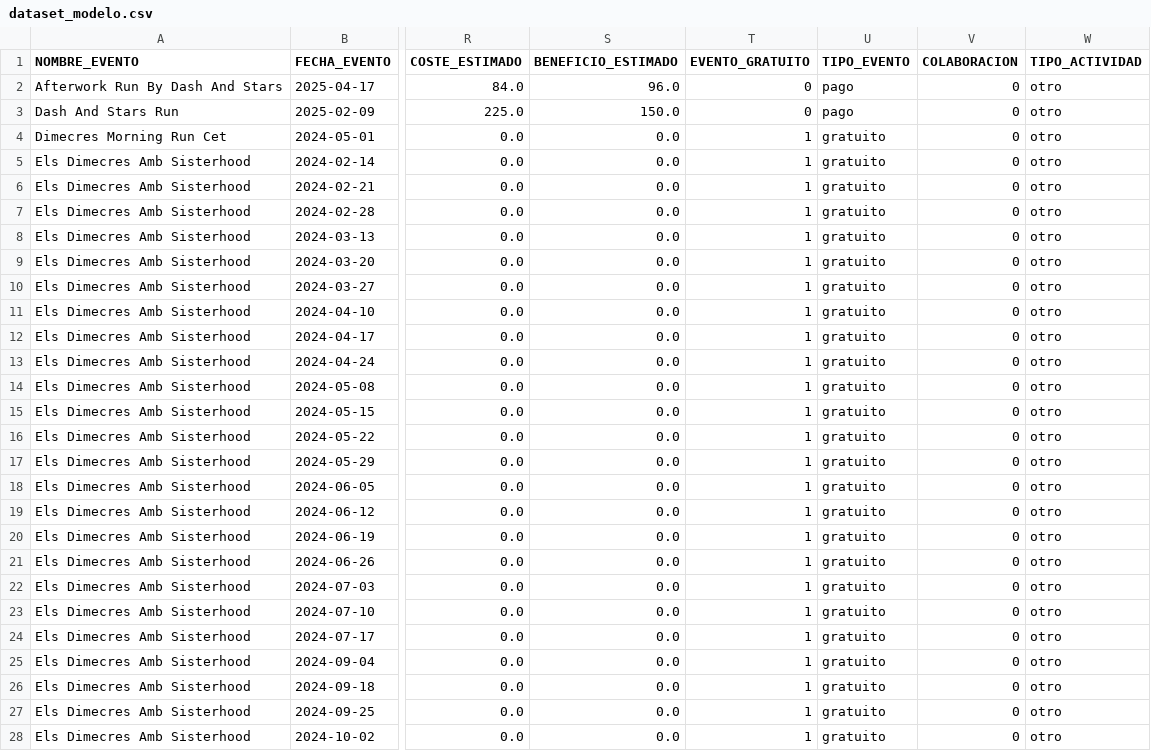
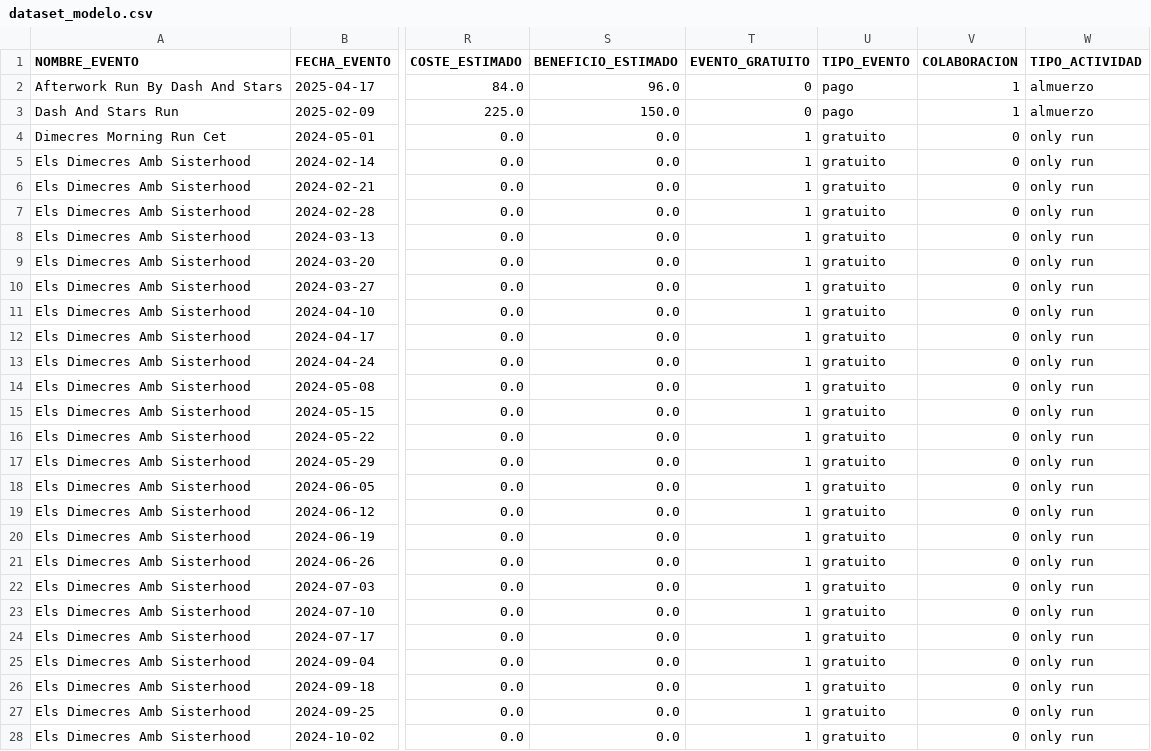
Before and after one commit to EvaMartinMoreno/sismIA, a CSV file: data/clean/dataset_modelo.csv, drawn as a sheet; only a part is shown, gaps mark what is left out; the diff covers the shown part only; the diff names each change by its address in the sheet, - before the commit and + after, or states it on an @@ line.

```diff
--- a/data/clean/dataset_modelo.csv
+++ b/data/clean/dataset_modelo.csv
-V2:V3 (COLABORACION): 0
+V2:V3 (COLABORACION): 1
-W2:W3 (TIPO_ACTIVIDAD): otro
+W2:W3 (TIPO_ACTIVIDAD): almuerzo
-W4:W28 (TIPO_ACTIVIDAD): otro
+W4:W28 (TIPO_ACTIVIDAD): only run
```
Also changed, not shown: 70 edited cells elsewhere in this file, stats/datasets/simulacion_datos_girona.csv, 23 other files.
